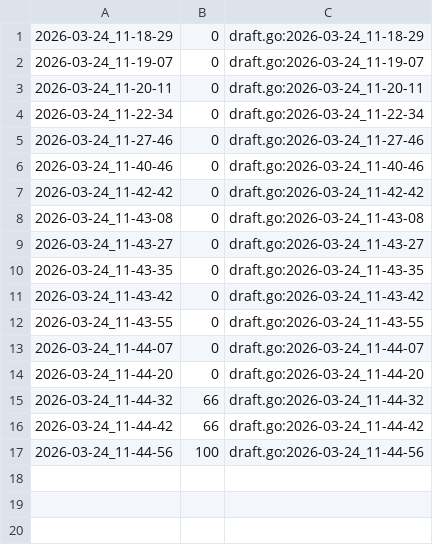
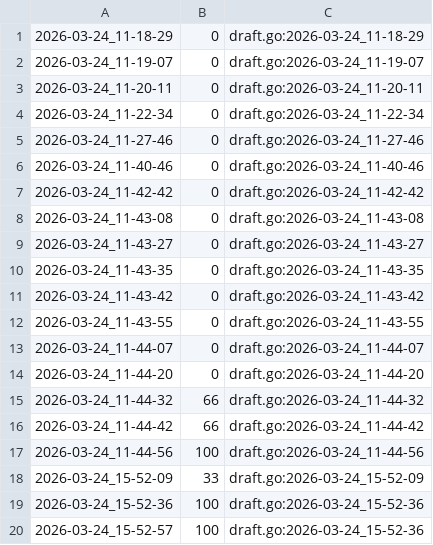
Before and after one commit to qxcode-course/ed-ter-bloco-a-IsaqueVitoriano, a CSV file: .tko/track/ed@apagando/track.csv, drawn as a sheet; the diff names each change by its address in the sheet, - before the commit and + after, or states it on an @@ line.

Commit message:
remoção de if/else desnecessário no exercicio de apagando pessoas em uma fila

```diff
--- a/.tko/track/ed@apagando/track.csv
+++ b/.tko/track/ed@apagando/track.csv
+row 18: 2026-03-24_15-52-09 | 33 | draft.go:2026-03-24_15-52-09
+row 19: 2026-03-24_15-52-36 | 100 | draft.go:2026-03-24_15-52-36
+row 20: 2026-03-24_15-52-57 | 100 | draft.go:2026-03-24_15-52-36
```
Also changed, not shown: 5 other files.
